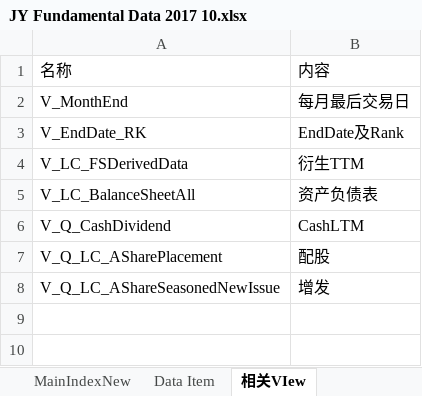
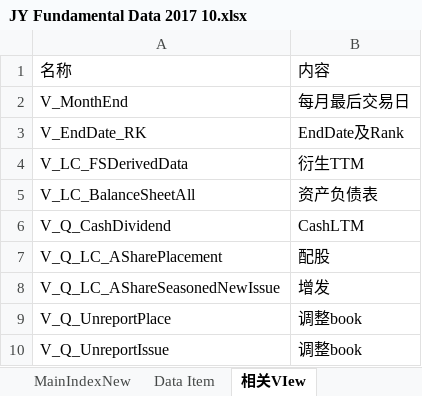
Before and after one commit to lixjm18/QualityStock, an Excel workbook: JY Fundamental Data 2017 10.xlsx, sheet 相关VIew, drawn as a sheet; values as stored, in another font and other column widths than the file's, no borders; the diff names each change by its address in the sheet, - before the commit and + after, or states it on an @@ line.

```diff
--- a/JY Fundamental Data 2017 10.xlsx (sheet 相关VIew)
+++ b/JY Fundamental Data 2017 10.xlsx (sheet 相关VIew)
+row 9: V_Q_UnreportPlace | 调整book
+row 10: V_Q_UnreportIssue | 调整book
```
Also changed, not shown: other sheet tabs, 4 other files.
